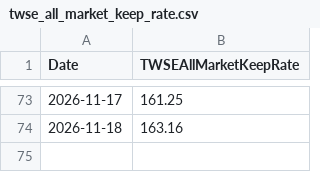
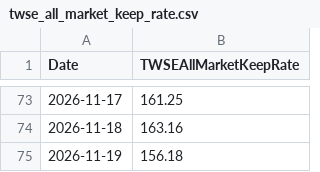
Before and after one commit to dylanlu0604-dot/taiwan-margin-maintenance-rate, a CSV file: data/twse_all_market_keep_rate.csv, drawn as a sheet; only a part is shown, gaps mark what is left out.

```diff
--- a/data/twse_all_market_keep_rate.csv
+++ b/data/twse_all_market_keep_rate.csv
@@ -74 +74,2 @@ Date,TWSEAllMarketKeepRate
 2026-11-18,163.16
+2026-11-19,156.18
```
Also changed, not shown: data/margin_maintenance.csv.
